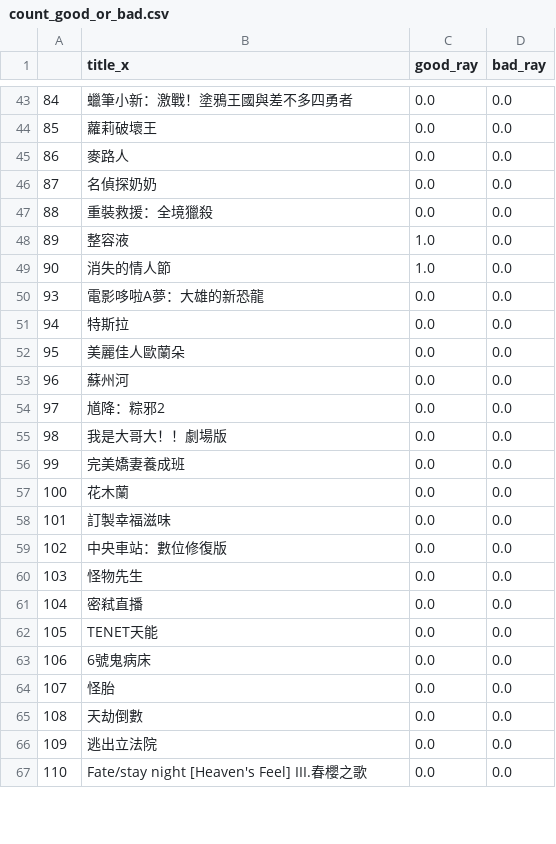
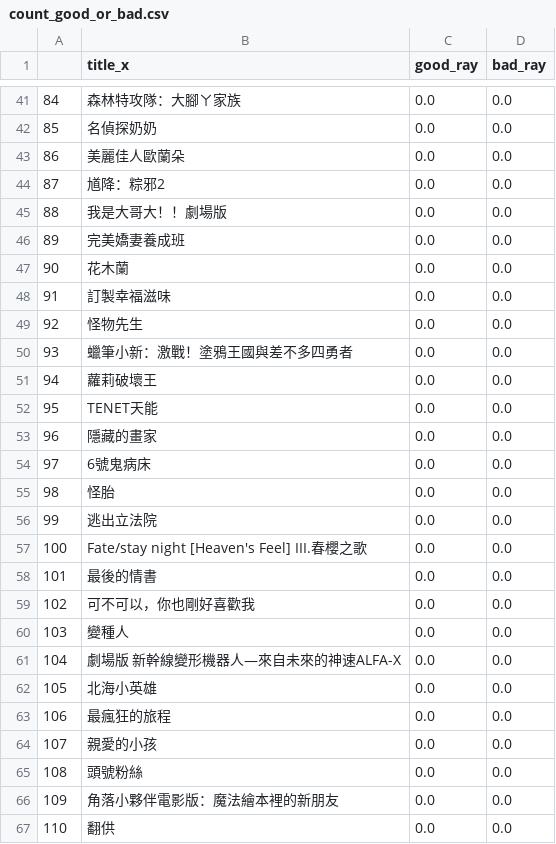
Before and after one commit to thomas5566/yahoo-ptt, a CSV file: crawlmovie/count_good_or_bad.csv, drawn as a sheet; only a part is shown, gaps mark what is left out; the diff covers the shown part only.

```diff
--- a/crawlmovie/count_good_or_bad.csv
+++ b/crawlmovie/count_good_or_bad.csv
@@ -43,25 +41,27 @@
-84,蠟筆小新：激戰！塗鴉王國與差不多四勇者,0.0,0.0
-85,蘿莉破壞王,0.0,0.0
-86,麥路人,0.0,0.0
-87,名偵探奶奶,0.0,0.0
-88,重裝救援：全境獵殺,0.0,0.0
-89,整容液,1.0,0.0
-90,消失的情人節,1.0,0.0
-93,電影哆啦A夢：大雄的新恐龍,0.0,0.0
-94,特斯拉,0.0,0.0
-95,美麗佳人歐蘭朵,0.0,0.0
-96,蘇州河,0.0,0.0
-97,馗降：粽邪2,0.0,0.0
-98,我是大哥大！！劇場版,0.0,0.0
-99,完美嬌妻養成班,0.0,0.0
-100,花木蘭,0.0,0.0
-101,訂製幸福滋味,0.0,0.0
-102,中央車站：數位修復版,0.0,0.0
-103,怪物先生,0.0,0.0
-104,密弒直播,0.0,0.0
-105,TENET天能,0.0,0.0
-106,6號鬼病床,0.0,0.0
-107,怪胎,0.0,0.0
-108,天劫倒數,0.0,0.0
-109,逃出立法院,0.0,0.0
-110,Fate/stay night [Heaven's Feel] III.春櫻之歌,0.0,0.0
+84,森林特攻隊：大腳ㄚ家族,0.0,0.0
+85,名偵探奶奶,0.0,0.0
+86,美麗佳人歐蘭朵,0.0,0.0
+87,馗降：粽邪2,0.0,0.0
+88,我是大哥大！！劇場版,0.0,0.0
+89,完美嬌妻養成班,0.0,0.0
+90,花木蘭,0.0,0.0
+91,訂製幸福滋味,0.0,0.0
+92,怪物先生,0.0,0.0
+93,蠟筆小新：激戰！塗鴉王國與差不多四勇者,0.0,0.0
+94,蘿莉破壞王,0.0,0.0
+95,TENET天能,0.0,0.0
+96,隱藏的畫家,0.0,0.0
+97,6號鬼病床,0.0,0.0
+98,怪胎,0.0,0.0
+99,逃出立法院,0.0,0.0
+100,Fate/stay night [Heaven's Feel] III.春櫻之歌,0.0,0.0
+101,最後的情書,0.0,0.0
+102,可不可以，你也剛好喜歡我,0.0,0.0
+103,變種人,0.0,0.0
+104,劇場版 新幹線變形機器人—來自未來的神速ALFA-X,0.0,0.0
+105,北海小英雄,0.0,0.0
+106,最瘋狂的旅程,0.0,0.0
+107,親愛的小孩,0.0,0.0
+108,頭號粉絲,0.0,0.0
+109,角落小夥伴電影版：魔法繪本裡的新朋友,0.0,0.0
+110,翻供,0.0,0.0
```
Also changed, not shown: 4 added rows, 18 removed rows and 48 edited cells elsewhere in this file, 7 other files.
